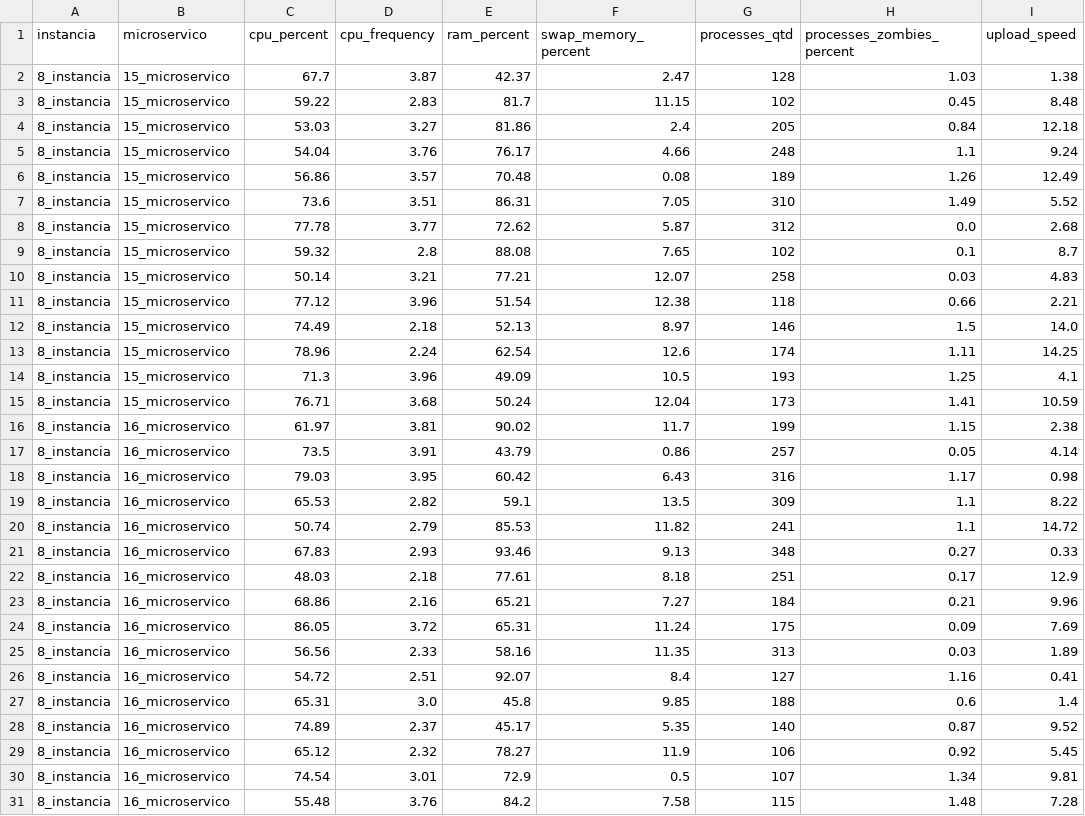
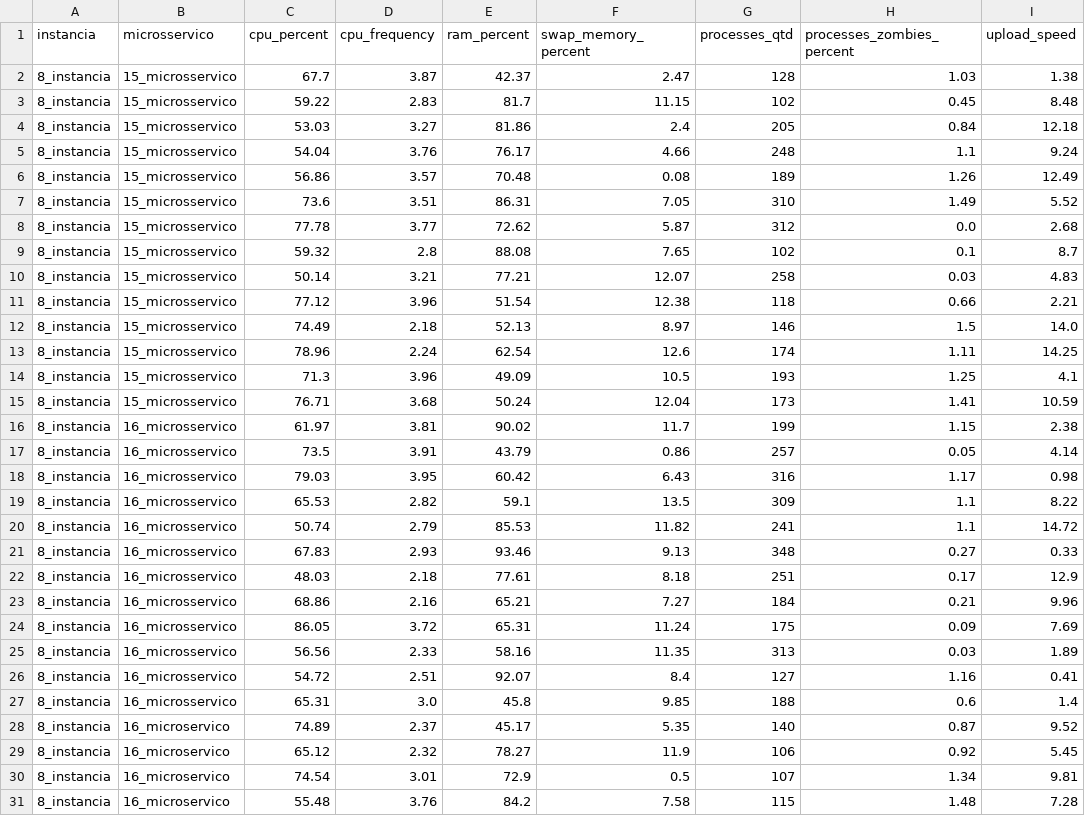
Before and after one commit to microhub-project/File-analysis, a CSV file: data_simulacao8.csv, drawn as a sheet; only a part is shown; the diff names each change by its address in the sheet, - before the commit and + after, or states it on an @@ line.

Commit message:
Update data_simulacao8.csv

```diff
--- a/data_simulacao8.csv
+++ b/data_simulacao8.csv
-B1: microservico
+B1: microsservico
-B2:B15 (microsservico): 15_microservico
+B2:B15 (microsservico): 15_microsservico
-B16:B27 (microsservico): 16_microservico
+B16:B27 (microsservico): 16_microsservico
```
